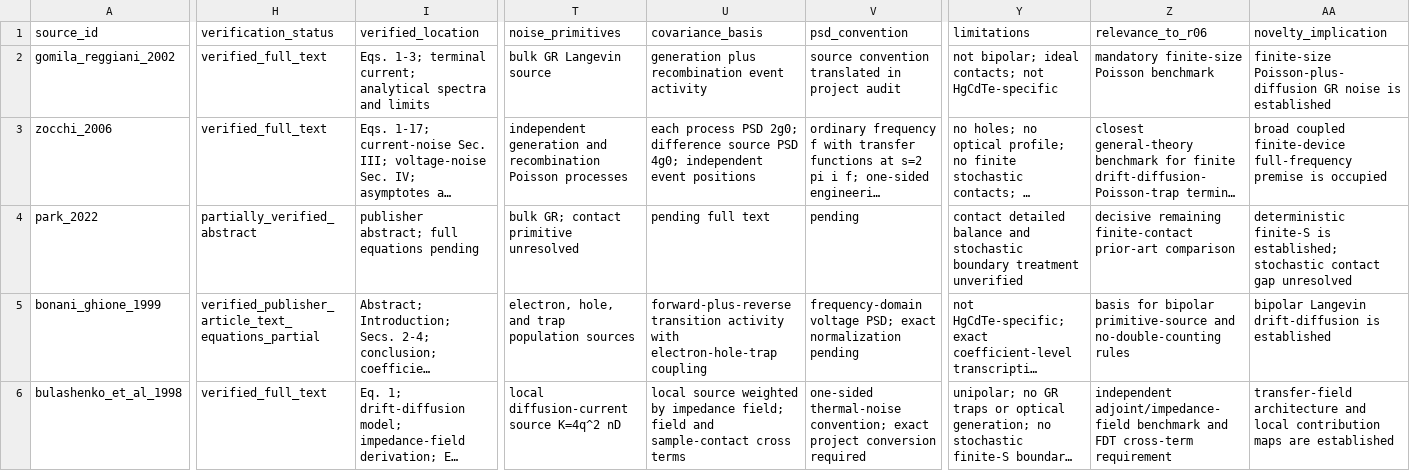
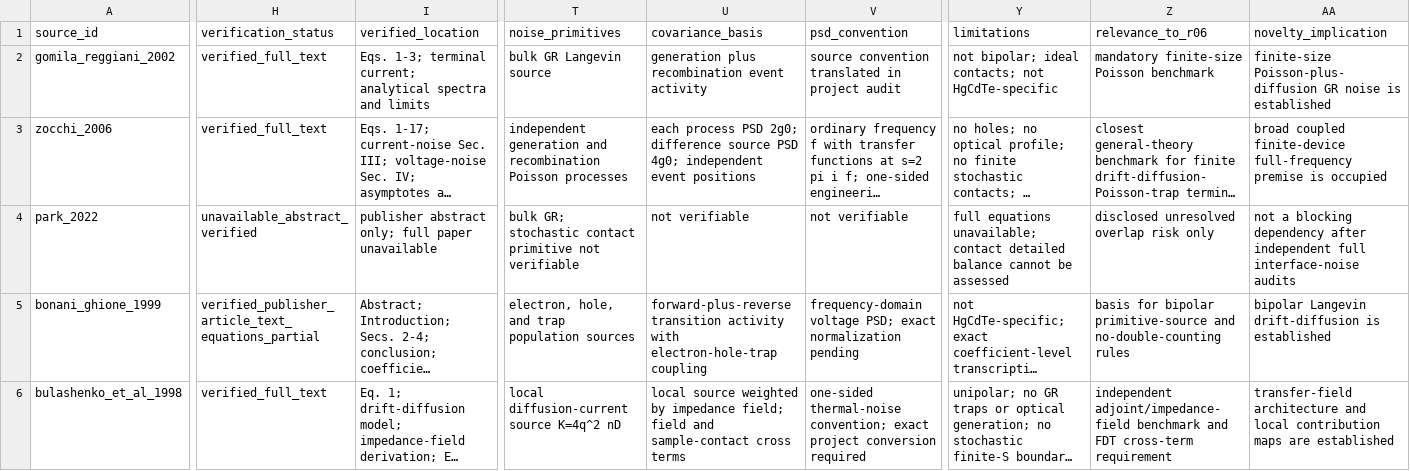
Before and after one commit to Kajin-0/MCT-research, a CSV file: literature/stochastic_transport_noise/literature_matrix.csv, drawn as a sheet; only a part is shown, gaps mark what is left out; long unchanged cells end in …; the diff covers the shown part only; the diff names each change by its address in the sheet, - before the commit and + after, or states it on an @@ line.

Commit message:
Add full stochastic interface and Schottky source audits

```diff
--- a/literature/stochastic_transport_noise/literature_matrix.csv
+++ b/literature/stochastic_transport_noise/literature_matrix.csv
-H4 (verification_status): partially_verified_abstract
+H4 (verification_status): unavailable_abstract_verified
-I4 (verified_location): publisher abstract; full equations pending
+I4 (verified_location): publisher abstract only; full paper unavailable
-T4 (noise_primitives): bulk GR; contact primitive unresolved
+T4 (noise_primitives): bulk GR; stochastic contact primitive not verifiable
-U4 (covariance_basis): pending full text
+U4 (covariance_basis): not verifiable
-V4 (psd_convention): pending
+V4 (psd_convention): not verifiable
-Y4 (limitations): contact detailed balance and stochastic boundary treatment unverified
+Y4 (limitations): full equations unavailable; contact detailed balance cannot be assessed
-Z4 (relevance_to_r06): decisive remaining finite-contact prior-art comparison
+Z4 (relevance_to_r06): disclosed unresolved overlap risk only
-AA4 (novelty_implication): deterministic finite-S is established; stochastic contact gap unresolved
+AA4 (novelty_implication): not a blocking dependency after independent full interface-noise audits
```
Also changed, not shown: 2 added rows and 1 edited cell elsewhere in this file.
